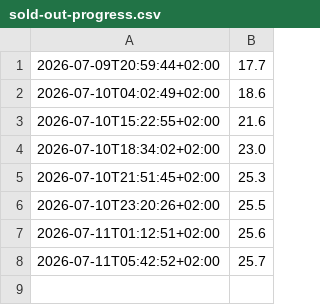
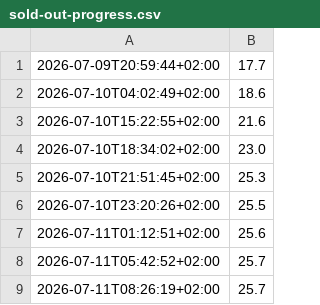
Before and after one commit to rethab/actions-test-repo, a CSV file: sold-out-progress.csv, drawn as a sheet.

```diff
--- a/sold-out-progress.csv
+++ b/sold-out-progress.csv
@@ -8 +8,2 @@
 2026-07-11T05:42:52+02:00,25.7
+2026-07-11T08:26:19+02:00,25.7
```
